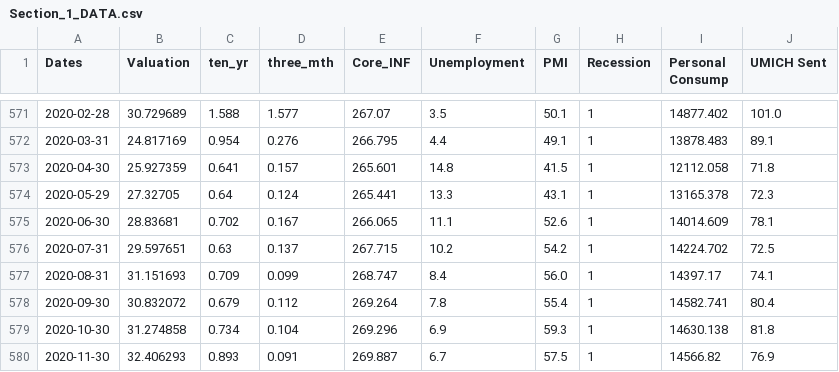
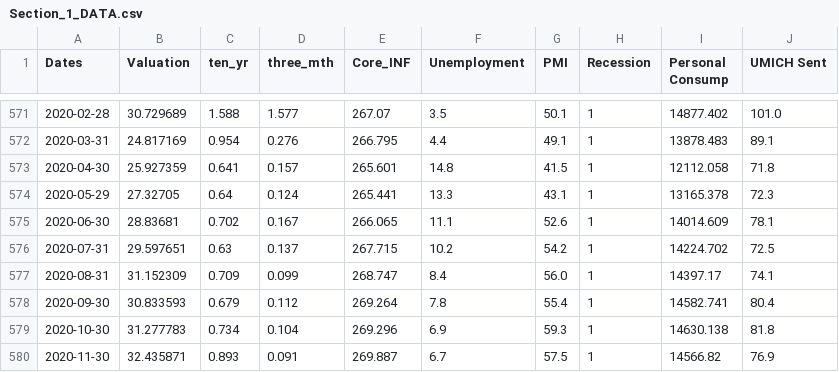
Before and after one commit to Jgarden79/Milestone_2, a CSV file: Section_1_DATA.csv, drawn as a sheet; only a part is shown, gaps mark what is left out.

Commit message:
Quant work and visuals for section 1

```diff
--- a/Section_1_DATA.csv
+++ b/Section_1_DATA.csv
@@ -576,5 +576,5 @@ Dates,Valuation,ten_yr,three_mth,Core_INF,Unemployment,PMI,Recession,Personal Co
 2020-07-31,29.597651,0.63,0.137,267.715,10.2,54.2,1,14224.702,72.5
-2020-08-31,31.151693,0.709,0.099,268.747,8.4,56.0,1,14397.17,74.1
-2020-09-30,30.832072,0.679,0.112,269.264,7.8,55.4,1,14582.741,80.4
-2020-10-30,31.274858,0.734,0.104,269.296,6.9,59.3,1,14630.138,81.8
-2020-11-30,32.406293,0.893,0.091,269.887,6.7,57.5,1,14566.82,76.9
+2020-08-31,31.152309,0.709,0.099,268.747,8.4,56.0,1,14397.17,74.1
+2020-09-30,30.833593,0.679,0.112,269.264,7.8,55.4,1,14582.741,80.4
+2020-10-30,31.277783,0.734,0.104,269.296,6.9,59.3,1,14630.138,81.8
+2020-11-30,32.435871,0.893,0.091,269.887,6.7,57.5,1,14566.82,76.9
```
Also changed, not shown: 2 other files.
